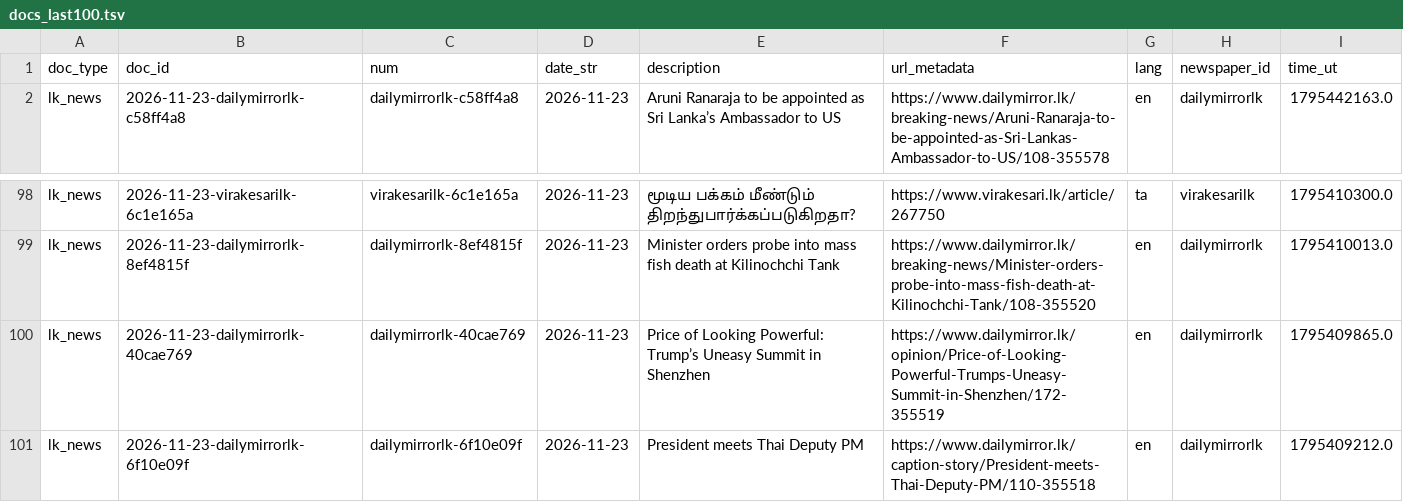
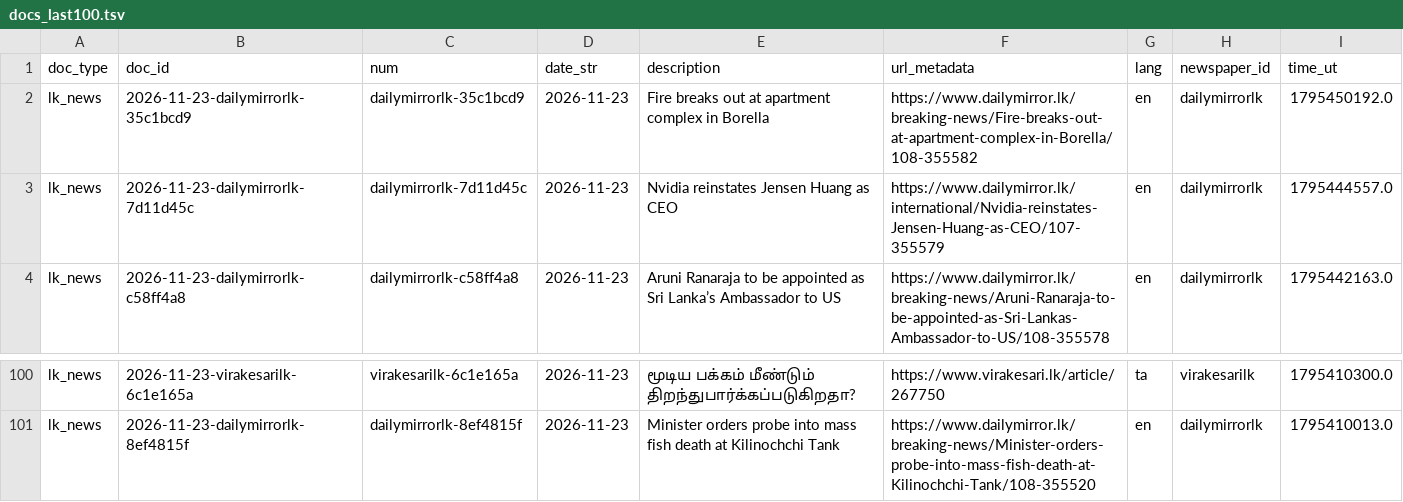
Before and after one commit to nuuuwan/lk_news, a TSV file: data/lk_news/docs_last100.tsv, drawn as a sheet; only a part is shown, gaps mark what is left out.

```diff
--- a/data/lk_news/docs_last100.tsv
+++ b/data/lk_news/docs_last100.tsv
@@ -1,2 +1,4 @@
 doc_type	doc_id	num	date_str	description	url_metadata	lang	newspaper_id	time_ut
+lk_news	2026-11-23-dailymirrorlk-35c1bcd9	dailymirrorlk-35c1bcd9	2026-11-23	Fire breaks out at apartment complex in Borella	https://www.dailymirror.lk/breaking-news/Fire-breaks-out-at-apartment-complex-in-Borella/108-355582	en	dailymirrorlk	1795450192.0
+lk_news	2026-11-23-dailymirrorlk-7d11d45c	dailymirrorlk-7d11d45c	2026-11-23	Nvidia reinstates Jensen Huang as CEO	https://www.dailymirror.lk/international/Nvidia-reinstates-Jensen-Huang-as-CEO/107-355579	en	dailymirrorlk	1795444557.0
 lk_news	2026-11-23-dailymirrorlk-c58ff4a8	dailymirrorlk-c58ff4a8	2026-11-23	Aruni Ranaraja to be appointed as Sri Lanka’s Ambassador to US	https://www.dailymirror.lk/breaking-news/Aruni-Ranaraja-to-be-appointed-as-Sri-Lankas-Ambassador-to-US/108-355578	en	dailymirrorlk	1795442163.0
@@ -99,3 +101 @@ lk_news	2026-11-23-virakesarilk-6c1e165a	virakesarilk-6c1e165a	2026-11-23	மூ
 lk_news	2026-11-23-dailymirrorlk-8ef4815f	dailymirrorlk-8ef4815f	2026-11-23	Minister orders probe into mass fish death at Kilinochchi Tank	https://www.dailymirror.lk/breaking-news/Minister-orders-probe-into-mass-fish-death-at-Kilinochchi-Tank/108-355520	en	dailymirrorlk	1795410013.0
-lk_news	2026-11-23-dailymirrorlk-40cae769	dailymirrorlk-40cae769	2026-11-23	Price of Looking Powerful: Trump’s Uneasy Summit in Shenzhen	https://www.dailymirror.lk/opinion/Price-of-Looking-Powerful-Trumps-Uneasy-Summit-in-Shenzhen/172-355519	en	dailymirrorlk	1795409865.0
-lk_news	2026-11-23-dailymirrorlk-6f10e09f	dailymirrorlk-6f10e09f	2026-11-23	President meets Thai Deputy PM	https://www.dailymirror.lk/caption-story/President-meets-Thai-Deputy-PM/110-355518	en	dailymirrorlk	1795409212.0
```
Also changed, not shown: data/lk_news/docs_last1000.tsv, 11 other files.
